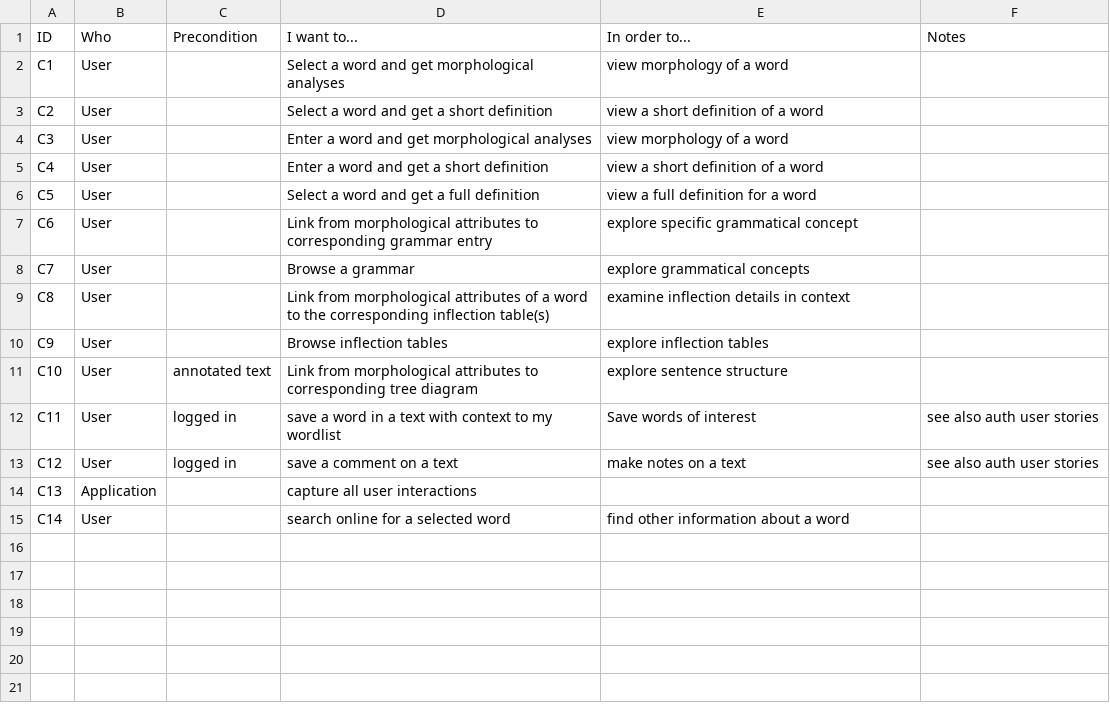
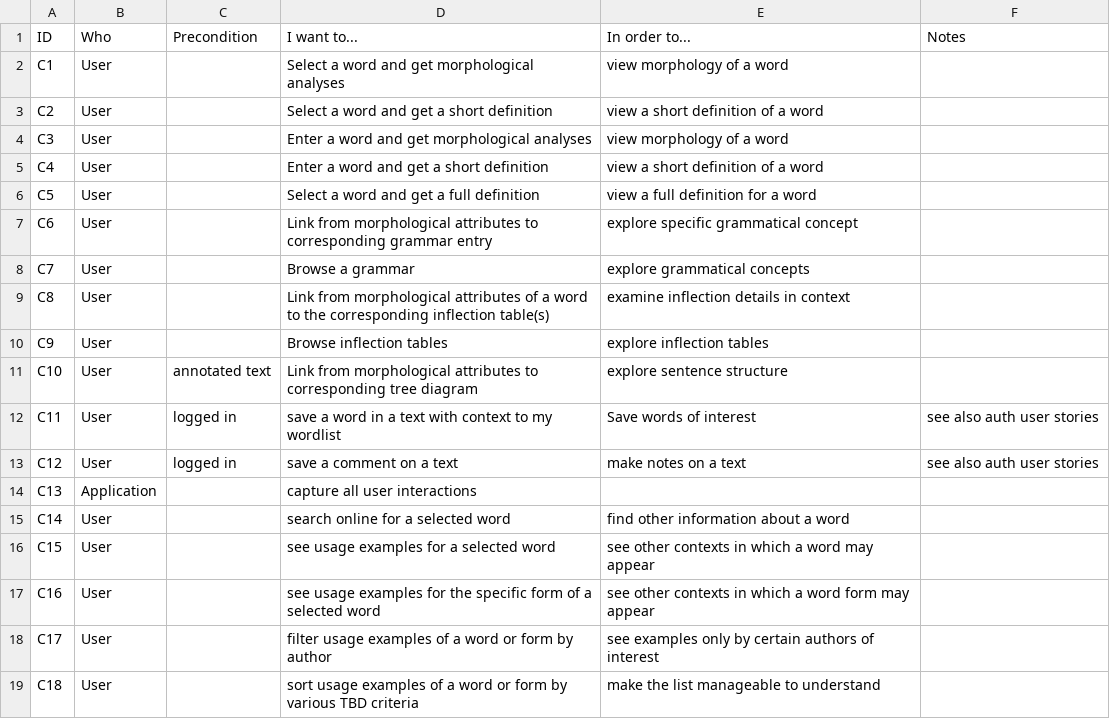
Before and after one commit to alpheios-project/documentation, a CSV file: design/core-user-stories.csv, drawn as a sheet.

Commit message:
add usage examples user stories

```diff
--- a/design/core-user-stories.csv
+++ b/design/core-user-stories.csv
@@ -15 +15,5 @@ C13,Application,,capture all user interactions,,
 C14,User,,search online for a selected word,find other information about a word,
+C15,User,,see usage examples for a selected word,see other contexts in which a word may appear,
+C16,User,,see usage examples for the specific form of a selected word,see other contexts in which a word form may appear,
+C17,User,,filter usage examples of a word or form by author,see examples only by certain authors of interest,
+C18,User,,sort usage examples of a word or form by various TBD criteria,make the list manageable to understand,
```
